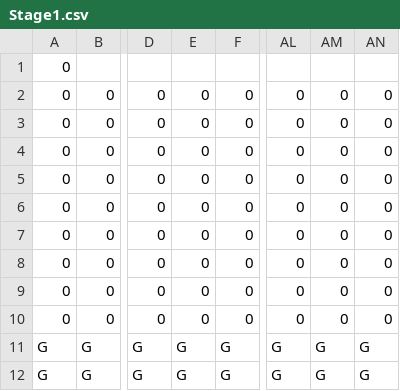
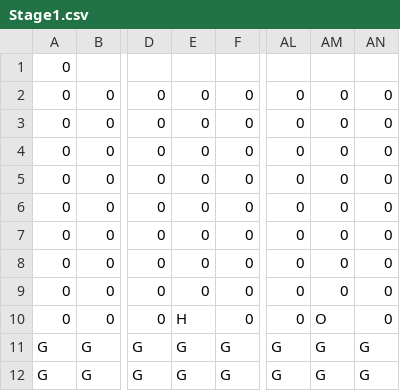
Before and after one commit to higa-shunnosuke/ProjectTRM, a CSV file: ProjectTRM/Resource/Map/Stage1.csv, drawn as a sheet; only a part is shown, gaps mark what is left out; the diff names each change by its address in the sheet, - before the commit and + after, or states it on an @@ line.

```diff
--- a/ProjectTRM/Resource/Map/Stage1.csv
+++ b/ProjectTRM/Resource/Map/Stage1.csv
-E10: 0
+E10: H
-AM10: 0
+AM10: O
```
Also changed, not shown: 3 other files.
